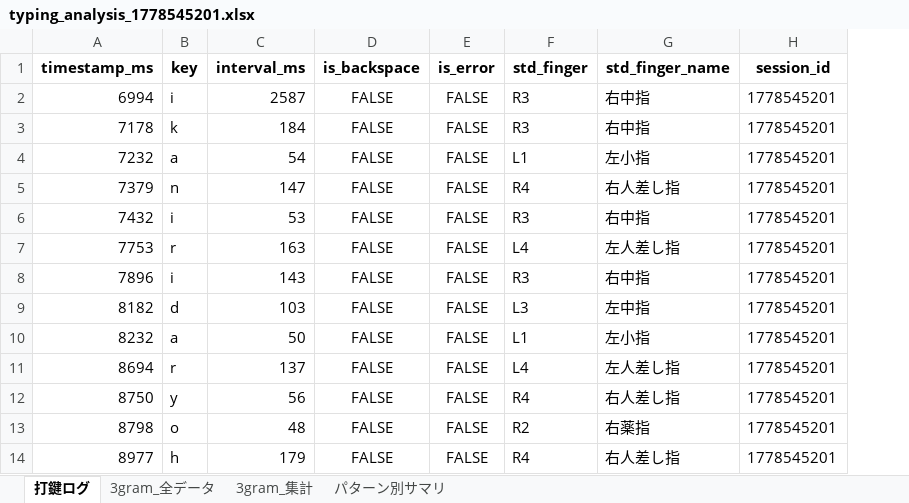
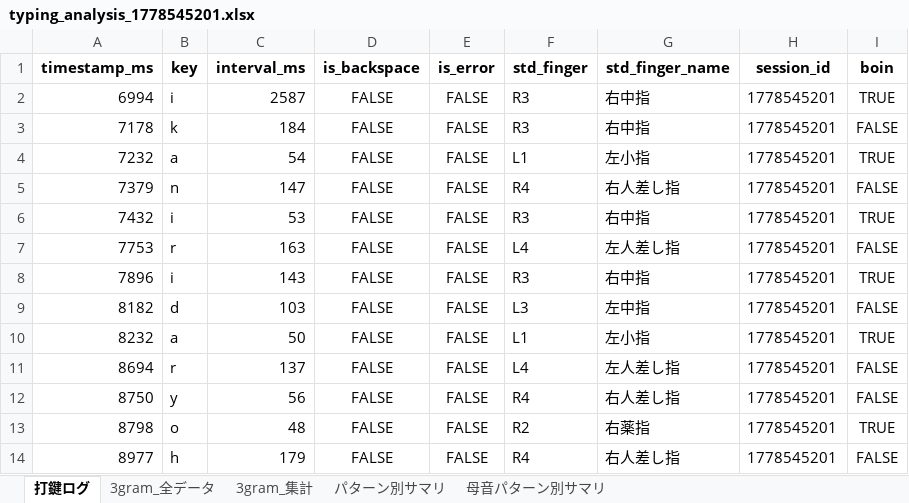
Before and after one commit to tellurium587465/typing_research, an Excel workbook: typing_analysis_1778545201.xlsx, sheet 打鍵ログ, drawn as a sheet; only a part is shown; values as stored, in another font and other column widths than the file's, no borders; the diff names each change by its address in the sheet, - before the commit and + after, or states it on an @@ line.

```diff
--- a/typing_analysis_1778545201.xlsx (sheet 打鍵ログ)
+++ b/typing_analysis_1778545201.xlsx (sheet 打鍵ログ)
+sheet tab: 母音パターン別サマリ
+column I (boin), rows 2-14: TRUE | FALSE | TRUE | FALSE | TRUE | FALSE | TRUE | FALSE | TRUE | FALSE | FALSE | TRUE | FALSE
```
Also changed, not shown: sheet 3gram_全データ, typing_analysis_1778543727.xlsx, 31 other files.
